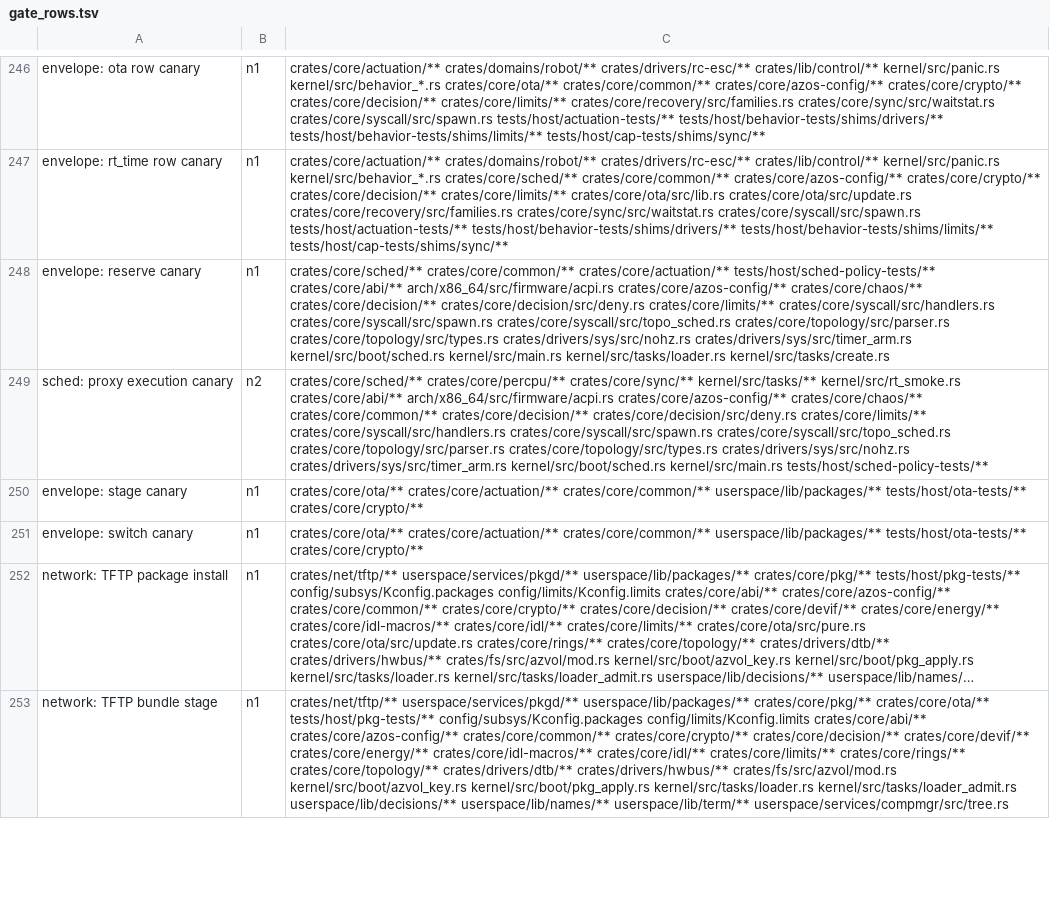
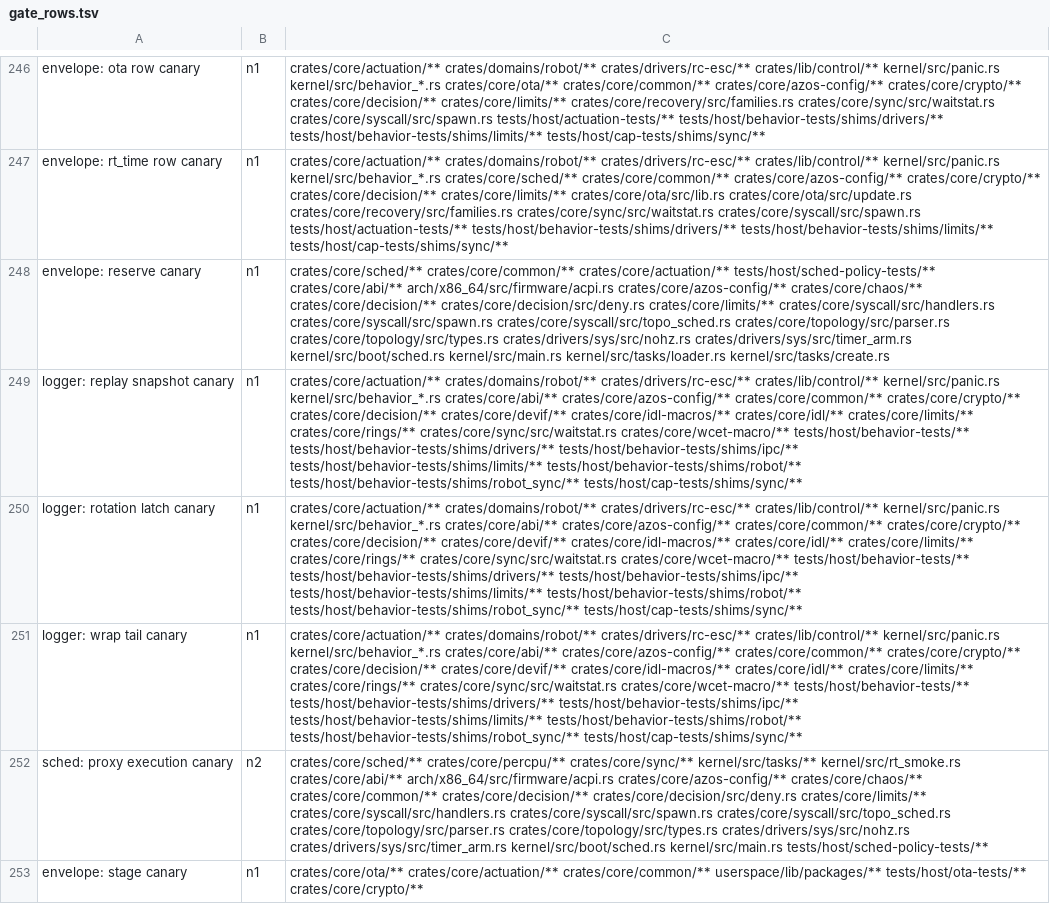
Before and after one commit to fgrg1978/AzOS, a TSV file: tools/gate/gate_rows.tsv, drawn as a sheet; only a part is shown, gaps mark what is left out; the shorter side is filled out with more unchanged rows; long unchanged cells end in …; the diff names each change by its address in the sheet, - before the commit and + after, or states it on an @@ line.

Commit message:
logger: a boot replays the newest file, not the history: each file opens with the e-stop latch, release nonce floor and key pin as of its open (version 2 header carries the session serial), the walk ends at the first such file or at REPLAY_MAX_FILES (a latch it could not rule out is held), the tail is found by galloping probes, and after the names wrap at LOG_SERIAL_WRAP the newest file is found by the header serial instead of the last name; host tests and canaries

```diff
--- a/tools/gate/gate_rows.tsv
+++ b/tools/gate/gate_rows.tsv
+row 249: logger: replay snapshot canary | n1 | crates/core/actuation/** crates/domains/robot/** crates/drivers/rc-esc/** crates/lib/control/** kernel/src/panic.rs kernel/src/behavior_*.rs crates/core/abi/** crates/core/azos-config/** crates/core/common/** crates/core/crypto/** crates/core/decision/** crates/core/devif/** crates/core/idl-macros/** crates/core/idl/** crates/core/limits/** crates/core/rings/** crates/core/sync/src/waitstat.rs crates/core/wcet-macro/** tests/host/behavior-tests/** tests/host/behavior-tests/shims/drivers/** tests/host/behavior-tests/shims/ipc/** tests/host/behavior-tests/shims/limits/** tests/host/behavior-tests/shims/robot/** tests/host/behavior-tests/shims/robot_sync/** tests/host/cap-tests/shims/sync/**
+row 250: logger: rotation latch canary | n1 | crates/core/actuation/** crates/domains/robot/** crates/drivers/rc-esc/** crates/lib/control/** kernel/src/panic.rs kernel/src/behavior_*.rs crates/core/abi/** crates/core/azos-config/** crates/core/common/** crates/core/crypto/** crates/core/decision/** crates/core/devif/** crates/core/idl-macros/** crates/core/idl/** crates/core/limits/** crates/core/rings/** crates/core/sync/src/waitstat.rs crates/core/wcet-macro/** tests/host/behavior-tests/** tests/host/behavior-tests/shims/drivers/** tests/host/behavior-tests/shims/ipc/** tests/host/behavior-tests/shims/limits/** tests/host/behavior-tests/shims/robot/** tests/host/behavior-tests/shims/robot_sync/** tests/host/cap-tests/shims/sync/**
+row 251: logger: wrap tail canary | n1 | crates/core/actuation/** crates/domains/robot/** crates/drivers/rc-esc/** crates/lib/control/** kernel/src/panic.rs kernel/src/behavior_*.rs crates/core/abi/** crates/core/azos-config/** crates/core/common/** crates/core/crypto/** crates/core/decision/** crates/core/devif/** crates/core/idl-macros/** crates/core/idl/** crates/core/limits/** crates/core/rings/** crates/core/sync/src/waitstat.rs crates/core/wcet-macro/** tests/host/behavior-tests/** tests/host/behavior-tests/shims/drivers/** tests/host/behavior-tests/shims/ipc/** tests/host/behavior-tests/shims/limits/** tests/host/behavior-tests/shims/robot/** tests/host/behavior-tests/shims/robot_sync/** tests/host/cap-tests/shims/sync/**
```
Also changed, not shown: tools/lint/unsafe_budget.tsv, 8 other files.
